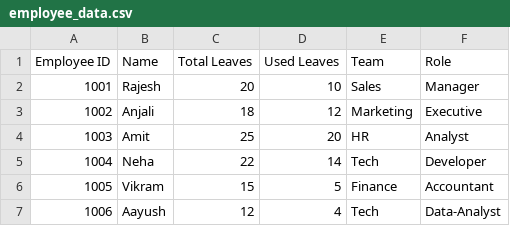
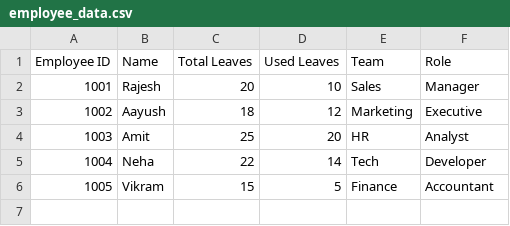
Before and after one commit to aayushdhote/Ai-HR-bot, a CSV file: employee_data.csv, drawn as a sheet.

Commit message:
Update employee_data.csv

```diff
--- a/employee_data.csv
+++ b/employee_data.csv
@@ -2,3 +2,3 @@ Employee ID,Name,Total Leaves,Used Leaves,Team,Role
 1001,Rajesh,20,10,Sales,Manager
-1002,Anjali,18,12,Marketing,Executive
+1002,Aayush,18,12,Marketing,Executive
 1003,Amit,25,20,HR,Analyst
@@ -6,2 +6 @@ Employee ID,Name,Total Leaves,Used Leaves,Team,Role
 1005,Vikram,15,5,Finance,Accountant
-1006,Aayush,12,4,Tech,Data-Analyst
```
